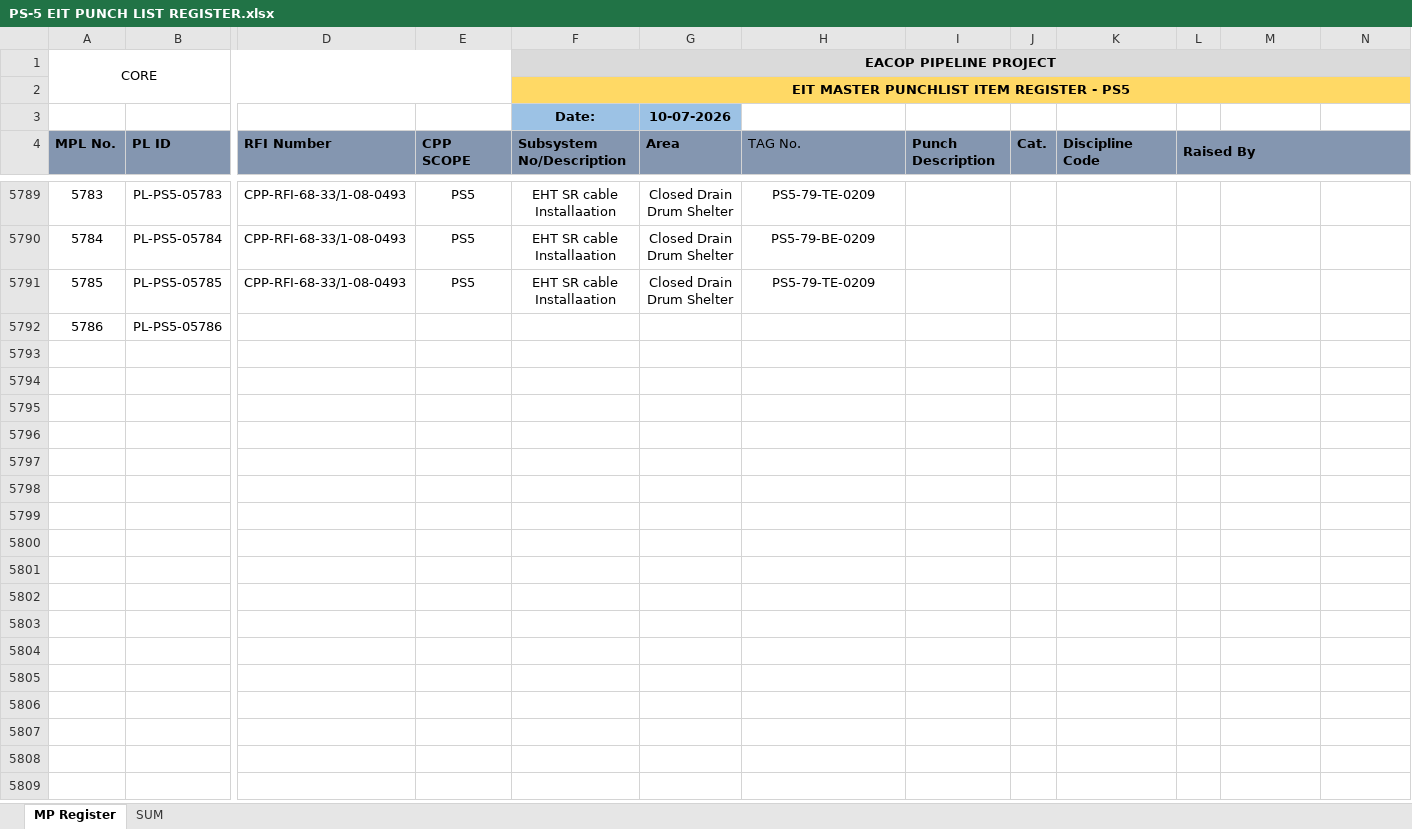
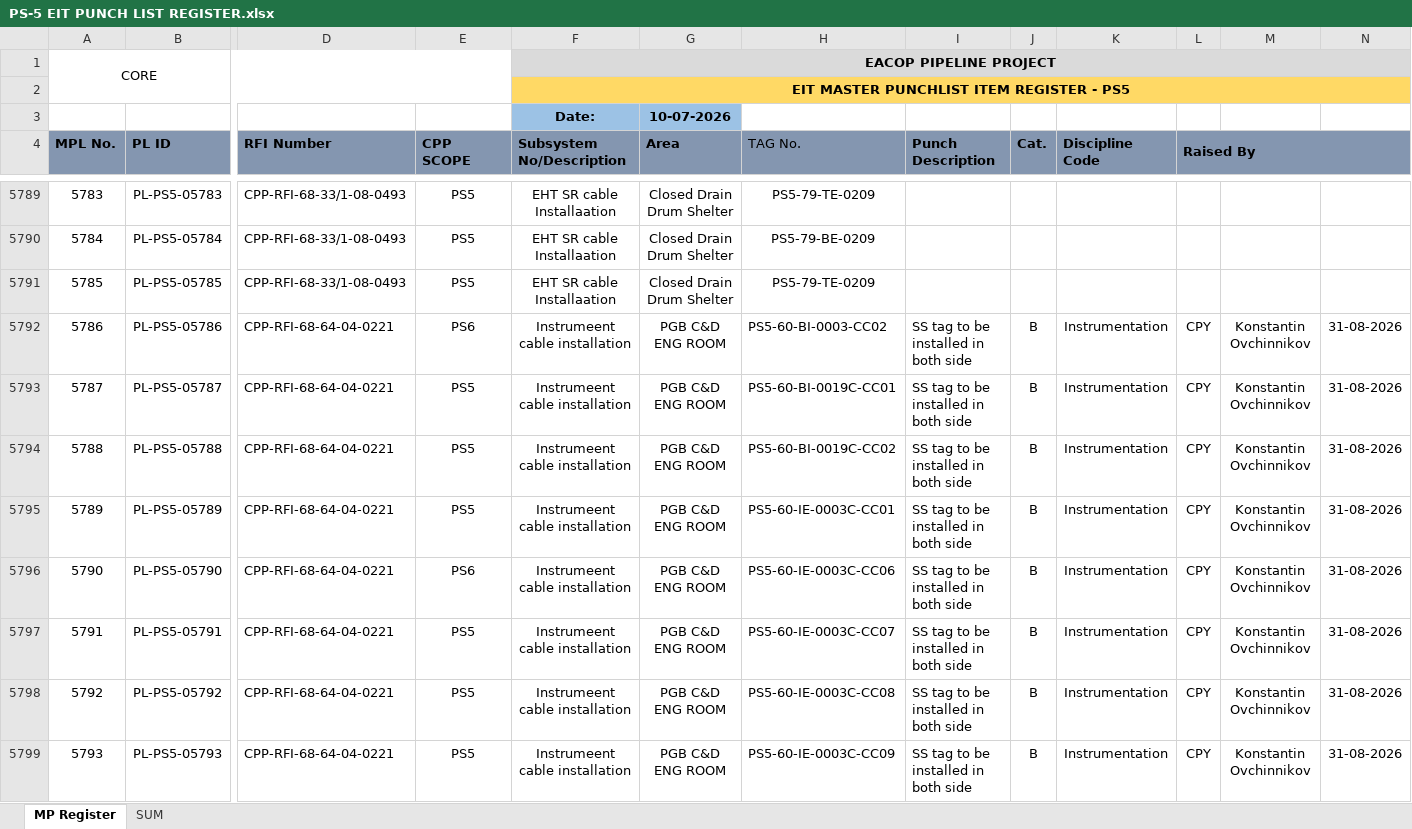
Before and after one commit to Mohamedgawad1/ps5-dashboard, an Excel workbook: PS-5 EIT PUNCH LIST REGISTER.xlsx, sheet MP Register, drawn as a sheet; only a part is shown, gaps mark what is left out; values as stored, in another font and other column widths than the file's, no borders; charts and pictures and conditional formats not drawn; rows hold the shown columns only; the diff covers the shown part only; the diff names each change by its address in the sheet, - before the commit and + after, or states it on an @@ line.

```diff
--- a/PS-5 EIT PUNCH LIST REGISTER.xlsx (sheet MP Register)
+++ b/PS-5 EIT PUNCH LIST REGISTER.xlsx (sheet MP Register)
-D5792 (RFI Number): (empty)
+D5792 (RFI Number): CPP-RFI-68-64-04-0221
-E5792 (CPP SCOPE): (empty)
+E5792 (CPP SCOPE): PS6
-F5792 (Subsystem No/Description): (empty)
+F5792 (Subsystem No/Description): Instrumeent cable installation
-G5792 (Area): (empty)
+G5792 (Area): PGB C&D ENG ROOM
-H5792 (TAG No.): (empty)
+H5792 (TAG No.): PS5-60-BI-0003-CC02
-I5792 (Punch Description): (empty)
+I5792 (Punch Description): SS tag to be installed in both side
-J5792 (Cat.): (empty)
+J5792 (Cat.): B
-K5792 (Discipline Code): (empty)
+K5792 (Discipline Code): Instrumentation
-L5792 (Raised By): (empty)
+L5792 (Raised By): CPY
-M5792: (empty)
+M5792: Konstantin Ovchinnikov
-N5792: (empty)
+N5792: 31-08-2026
+row 5793: 5787 | PL-PS5-05787 | CPP-RFI-68-64-04-0221 | PS5 | Instrumeent cable installation | PGB C&D ENG ROOM | PS5-60-BI-0019C-CC01 | SS tag to be installed in both side | B | Instrumentation | CPY | Konstantin Ovchinnikov | 31-08-2026
+row 5794: 5788 | PL-PS5-05788 | CPP-RFI-68-64-04-0221 | PS5 | Instrumeent cable installation | PGB C&D ENG ROOM | PS5-60-BI-0019C-CC02 | SS tag to be installed in both side | B | Instrumentation | CPY | Konstantin Ovchinnikov | 31-08-2026
+row 5795: 5789 | PL-PS5-05789 | CPP-RFI-68-64-04-0221 | PS5 | Instrumeent cable installation | PGB C&D ENG ROOM | PS5-60-IE-0003C-CC01 | SS tag to be installed in both side | B | Instrumentation | CPY | Konstantin Ovchinnikov | 31-08-2026
+row 5796: 5790 | PL-PS5-05790 | CPP-RFI-68-64-04-0221 | PS6 | Instrumeent cable installation | PGB C&D ENG ROOM | PS5-60-IE-0003C-CC06 | SS tag to be installed in both side | B | Instrumentation | CPY | Konstantin Ovchinnikov | 31-08-2026
+row 5797: 5791 | PL-PS5-05791 | CPP-RFI-68-64-04-0221 | PS5 | Instrumeent cable installation | PGB C&D ENG ROOM | PS5-60-IE-0003C-CC07 | SS tag to be installed in both side | B | Instrumentation | CPY | Konstantin Ovchinnikov | 31-08-2026
+row 5798: 5792 | PL-PS5-05792 | CPP-RFI-68-64-04-0221 | PS5 | Instrumeent cable installation | PGB C&D ENG ROOM | PS5-60-IE-0003C-CC08 | SS tag to be installed in both side | B | Instrumentation | CPY | Konstantin Ovchinnikov | 31-08-2026
+row 5799: 5793 | PL-PS5-05793 | CPP-RFI-68-64-04-0221 | PS5 | Instrumeent cable installation | PGB C&D ENG ROOM | PS5-60-IE-0003C-CC09 | SS tag to be installed in both side | B | Instrumentation | CPY | Konstantin Ovchinnikov | 31-08-2026
```
Also changed, not shown: 99 added rows, 347 edited cells and cell formats elsewhere in this sheet, ovTasks_TestsPlanned_1369.xlsx, 3 other files.
